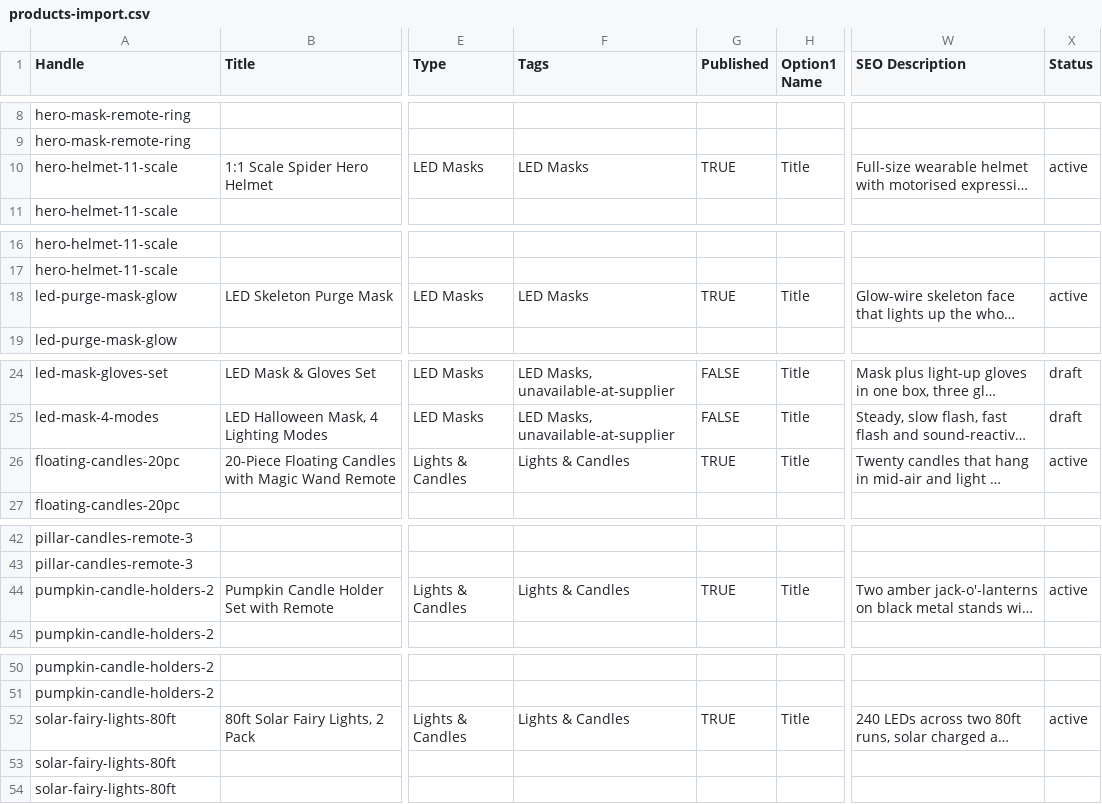
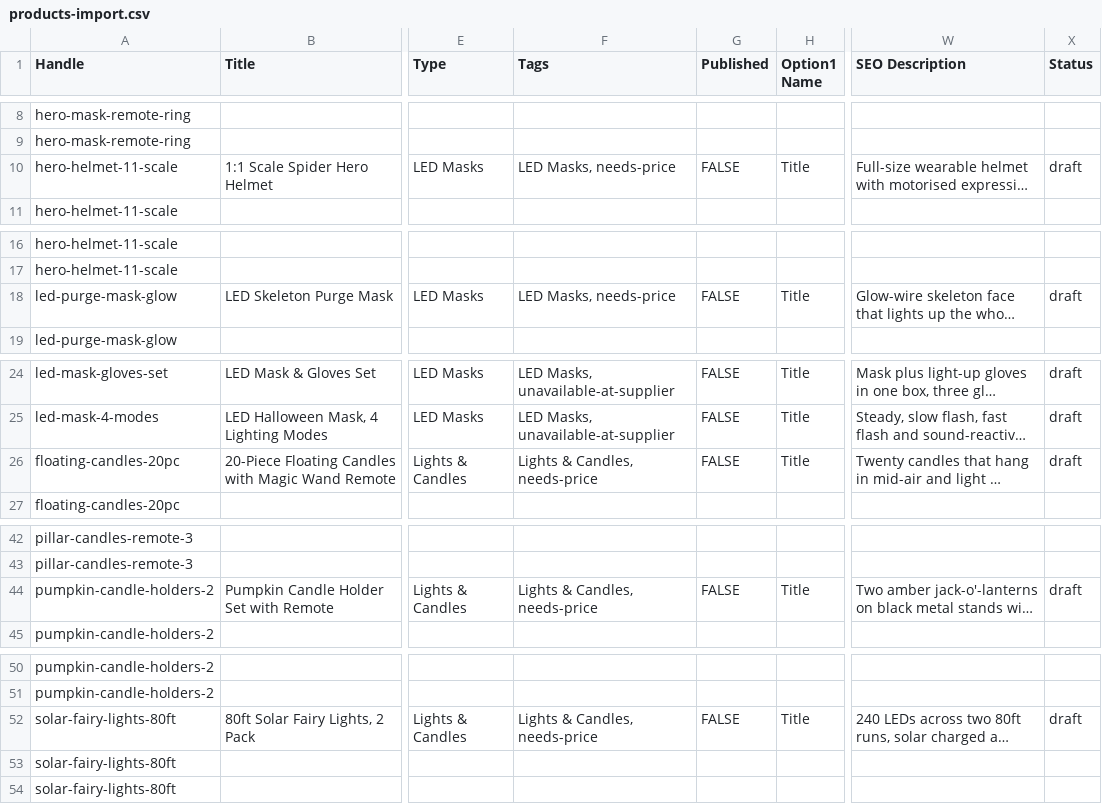
Before and after one commit to anirudhatalmale6-alt/halloween-shopify-theme, a CSV file: products-import.csv, drawn as a sheet; only a part is shown, gaps mark what is left out; long unchanged cells end in …; the diff covers the shown part only; the diff names each change by its address in the sheet, - before the commit and + after, or states it on an @@ line.

```diff
--- a/products-import.csv
+++ b/products-import.csv
-F10 (Tags): LED Masks
+F10 (Tags): LED Masks, needs-price
-G10 (Published): TRUE
+G10 (Published): FALSE
-X10 (Status): active
+X10 (Status): draft
-F18 (Tags): LED Masks
+F18 (Tags): LED Masks, needs-price
-G18 (Published): TRUE
+G18 (Published): FALSE
-X18 (Status): active
+X18 (Status): draft
-F26 (Tags): Lights & Candles
+F26 (Tags): Lights & Candles, needs-price
-G26 (Published): TRUE
+G26 (Published): FALSE
-X26 (Status): active
+X26 (Status): draft
-F44 (Tags): Lights & Candles
+F44 (Tags): Lights & Candles, needs-price
-G44 (Published): TRUE
+G44 (Published): FALSE
-X44 (Status): active
+X44 (Status): draft
-F52 (Tags): Lights & Candles
+F52 (Tags): Lights & Candles, needs-price
-G52 (Published): TRUE
+G52 (Published): FALSE
-X52 (Status): active
+X52 (Status): draft
```
Also changed, not shown: 30 edited cells elsewhere in this file, 4 other files.
